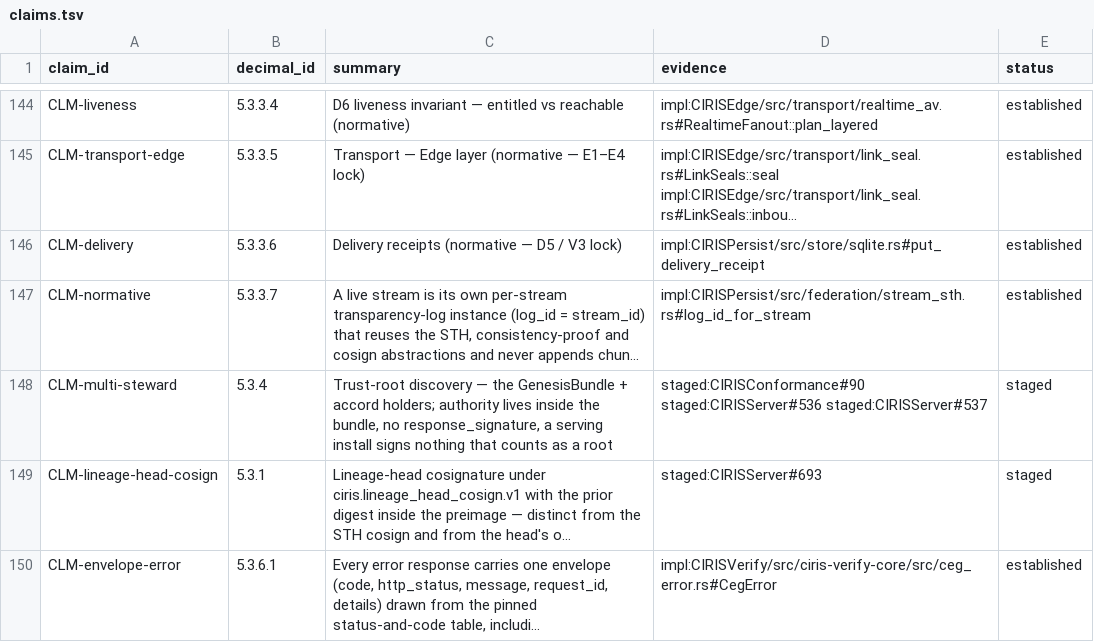
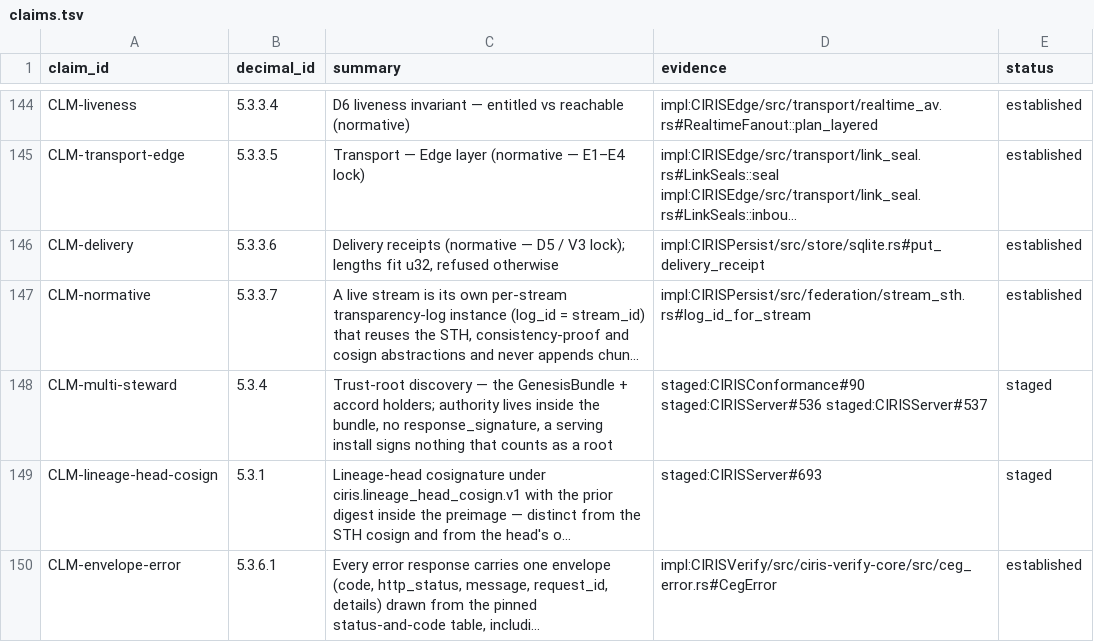
Before and after one commit to CIRISAI/CIRISConstitution, a TSV file: constitution/claims.tsv, drawn as a sheet; only a part is shown, gaps mark what is left out; long unchanged cells end in …; the diff names each change by its address in the sheet, - before the commit and + after, or states it on an @@ line.

```diff
--- a/constitution/claims.tsv
+++ b/constitution/claims.tsv
-C146 (summary): …/ V3 lock)
+C146 (summary): …/ V3 lock); lengths fit u32, refused otherwise
```
Also changed, not shown: 3 other files.
